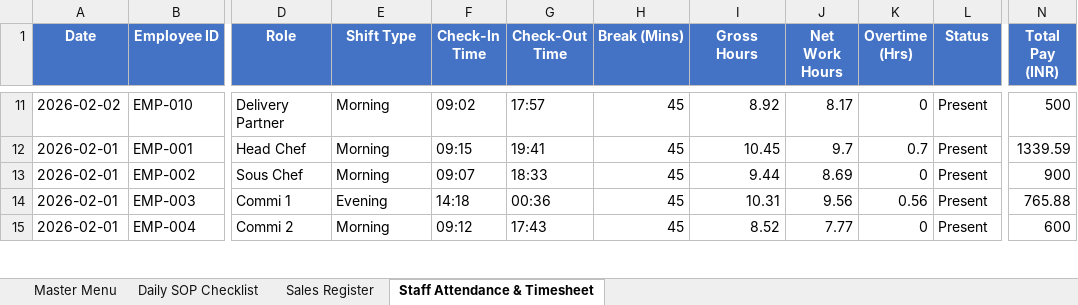
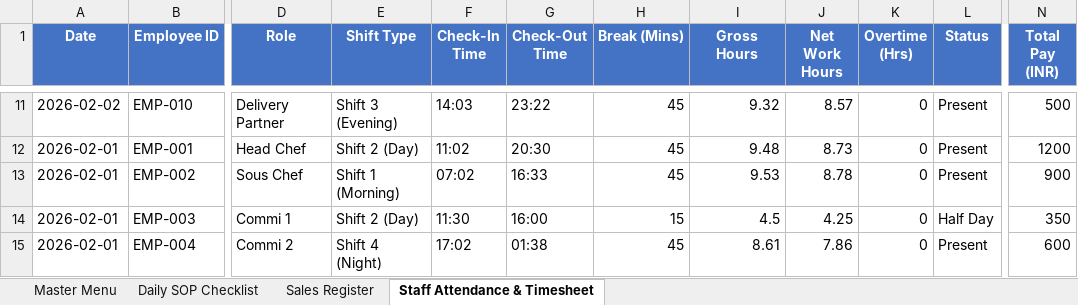
Before and after one commit to barrydeveloperindia-arch/sky_5_kitchen, an Excel workbook: Sky5_Kitchen_Admin_Kit.xlsx, sheet Staff Attendance & Timesheet, drawn as a sheet; only a part is shown, gaps mark what is left out; values as stored, in another font and other column widths than the file's, no borders; the diff covers the shown part only; the diff names each change by its address in the sheet, - before the commit and + after, or states it on an @@ line.

```diff
--- a/Sky5_Kitchen_Admin_Kit.xlsx (sheet Staff Attendance & Timesheet)
+++ b/Sky5_Kitchen_Admin_Kit.xlsx (sheet Staff Attendance & Timesheet)
-E11 (Shift Type): Morning
+E11 (Shift Type): Shift 3 (Evening)
-F11 (Check-In Time): 09:02
+F11 (Check-In Time): 14:03
-G11 (Check-Out Time): 17:57
+G11 (Check-Out Time): 23:22
-I11 (Gross Hours): 8.92
+I11 (Gross Hours): 9.32
-J11 (Net Work Hours): 8.17
+J11 (Net Work Hours): 8.57
-E12 (Shift Type): Morning
+E12 (Shift Type): Shift 2 (Day)
-F12 (Check-In Time): 09:15
+F12 (Check-In Time): 11:02
-G12 (Check-Out Time): 19:41
+G12 (Check-Out Time): 20:30
-I12 (Gross Hours): 10.45
+I12 (Gross Hours): 9.48
-J12 (Net Work Hours): 9.7
+J12 (Net Work Hours): 8.73
-K12 (Overtime (Hrs)): 0.7
+K12 (Overtime (Hrs)): 0
-N12 (Total Pay (INR)): 1339.59
+N12 (Total Pay (INR)): 1200
-E13 (Shift Type): Morning
+E13 (Shift Type): Shift 1 (Morning)
-F13 (Check-In Time): 09:07
+F13 (Check-In Time): 07:02
-G13 (Check-Out Time): 18:33
+G13 (Check-Out Time): 16:33
-I13 (Gross Hours): 9.44
+I13 (Gross Hours): 9.53
-J13 (Net Work Hours): 8.69
+J13 (Net Work Hours): 8.78
-E14 (Shift Type): Evening
+E14 (Shift Type): Shift 2 (Day)
-F14 (Check-In Time): 14:18
+F14 (Check-In Time): 11:30
-G14 (Check-Out Time): 00:36
+G14 (Check-Out Time): 16:00
-H14 (Break (Mins)): 45
+H14 (Break (Mins)): 15
-I14 (Gross Hours): 10.31
+I14 (Gross Hours): 4.5
-J14 (Net Work Hours): 9.56
+J14 (Net Work Hours): 4.25
-K14 (Overtime (Hrs)): 0.56
+K14 (Overtime (Hrs)): 0
-L14 (Status): Present
+L14 (Status): Half Day
-N14 (Total Pay (INR)): 765.88
+N14 (Total Pay (INR)): 350
-E15 (Shift Type): Morning
+E15 (Shift Type): Shift 4 (Night)
-F15 (Check-In Time): 09:12
+F15 (Check-In Time): 17:02
-G15 (Check-Out Time): 17:43
+G15 (Check-Out Time): 01:38
-I15 (Gross Hours): 8.52
+I15 (Gross Hours): 8.61
-J15 (Net Work Hours): 7.77
+J15 (Net Work Hours): 7.86
```
Also changed, not shown: 1 added row, 1 removed row and 427 edited cells elsewhere in this sheet, Sky_5_Kitchen_Combo_Sale_Menu.xlsx, 1 other file.
